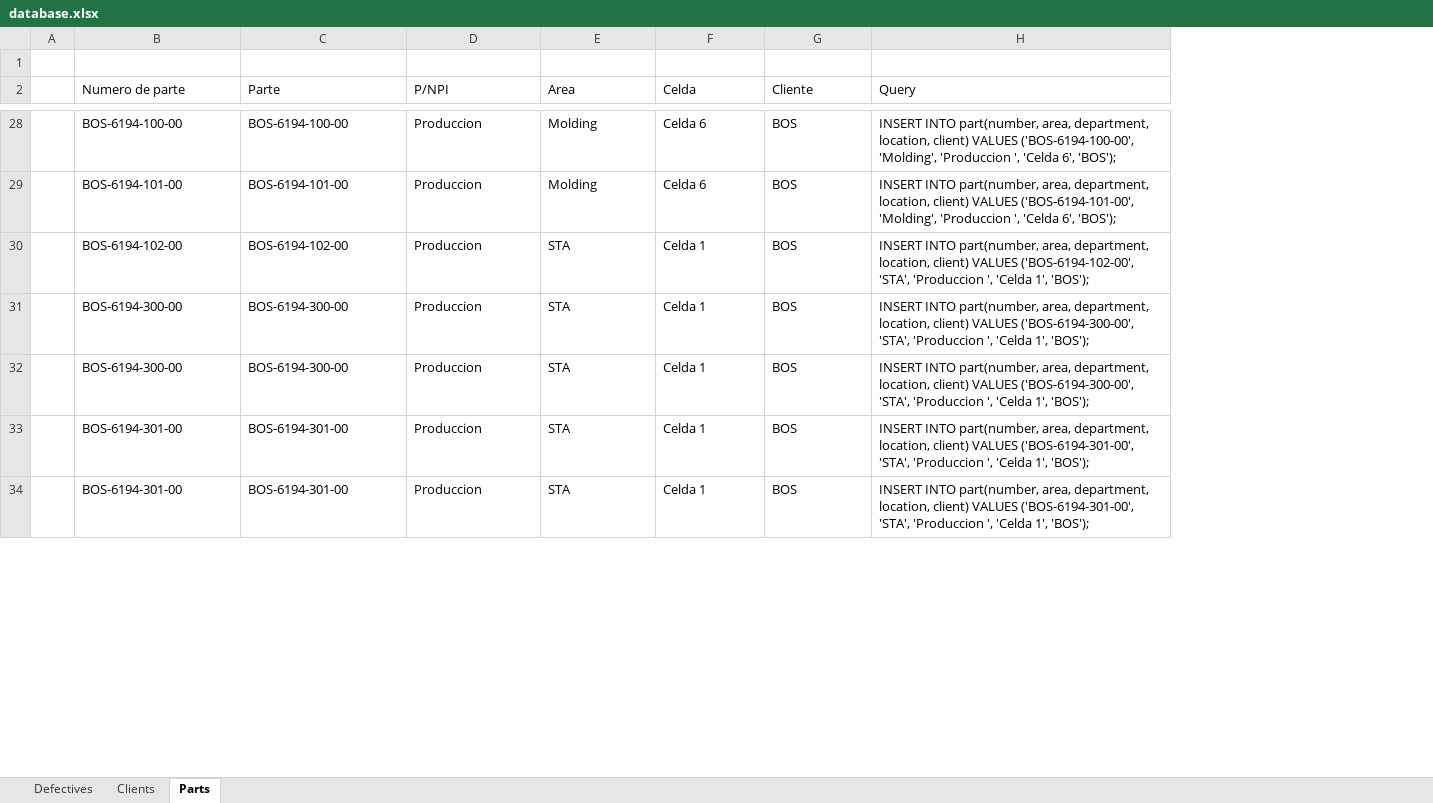
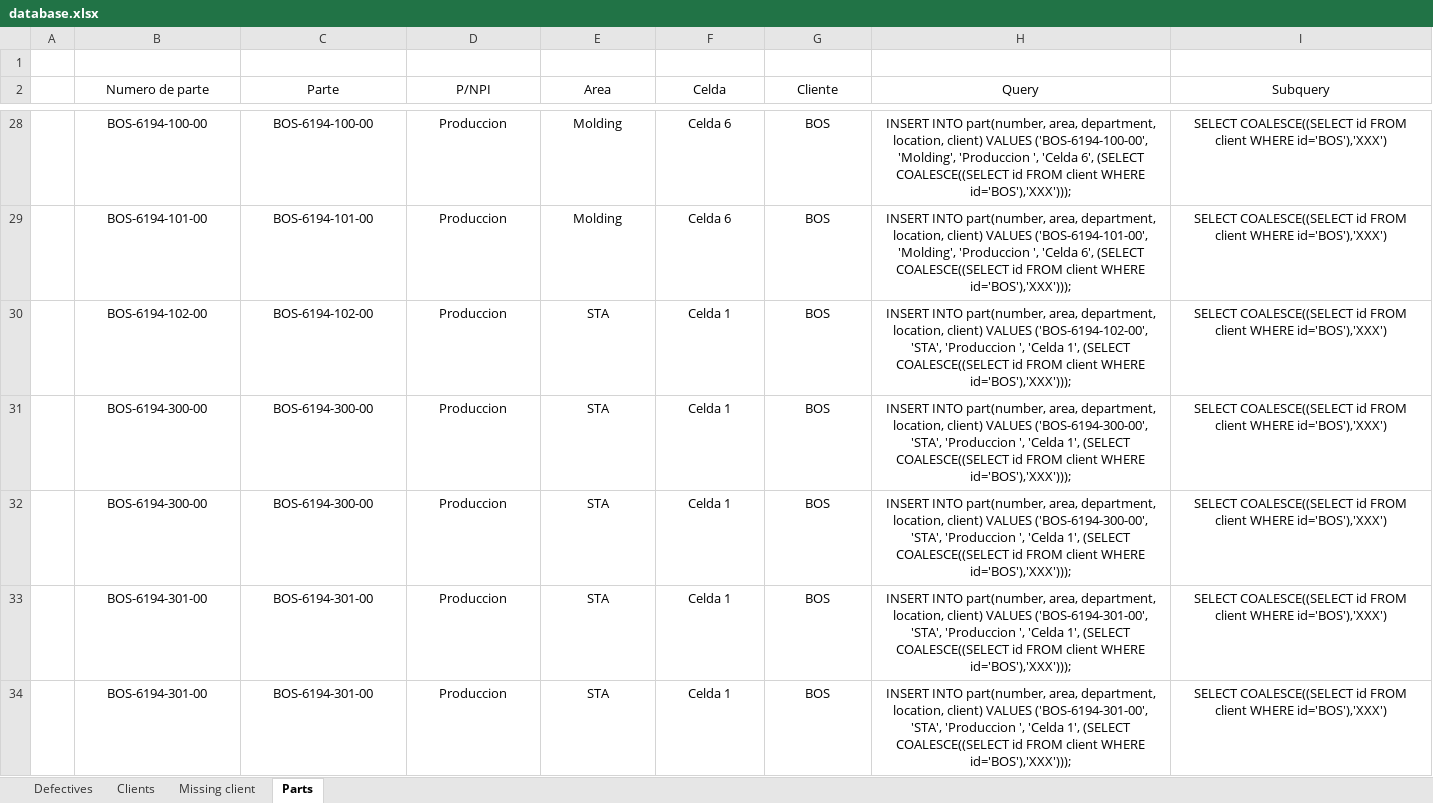
Before and after one commit to FFahrenheit/ScrapActionListAPI, an Excel workbook: api/db/scripts/database.xlsx, sheet Parts, drawn as a sheet; only a part is shown, gaps mark what is left out; values as stored, in another font and other column widths than the file's, no borders; conditional formats not drawn; the diff covers the shown part only; the diff names each change by its address in the sheet, - before the commit and + after, or states it on an @@ line.

```diff
--- a/api/db/scripts/database.xlsx (sheet Parts)
+++ b/api/db/scripts/database.xlsx (sheet Parts)
+sheet tab: Missing client
+column I (Subquery), rows 28-34: all SELECT COALESCE((SELECT id FROM client WHERE id='BOS'),'XXX')
-B2:H34 alignment: left
+B2:H34 alignment: center
-H28 (Query): …'Celda 6', 'BOS');
+H28 (Query): …'Celda 6', (SELECT COALESCE((SELECT id FROM client WHERE id='BOS'),'XXX')));
-H29 (Query): …'Celda 6', 'BOS');
+H29 (Query): …'Celda 6', (SELECT COALESCE((SELECT id FROM client WHERE id='BOS'),'XXX')));
-H30 (Query): …'Celda 1', 'BOS');
+H30 (Query): …'Celda 1', (SELECT COALESCE((SELECT id FROM client WHERE id='BOS'),'XXX')));
-H31:H32 (Query): …'Celda 1', 'BOS');
+H31:H32 (Query): …'Celda 1', (SELECT COALESCE((SELECT id FROM client WHERE id='BOS'),'XXX')));
-H33:H34 (Query): …'Celda 1', 'BOS');
+H33:H34 (Query): …'Celda 1', (SELECT COALESCE((SELECT id FROM client WHERE id='BOS'),'XXX')));
```
Also changed, not shown: 490 edited cells and cell formats elsewhere in this sheet, formulas that keep their value, 7 other files.
